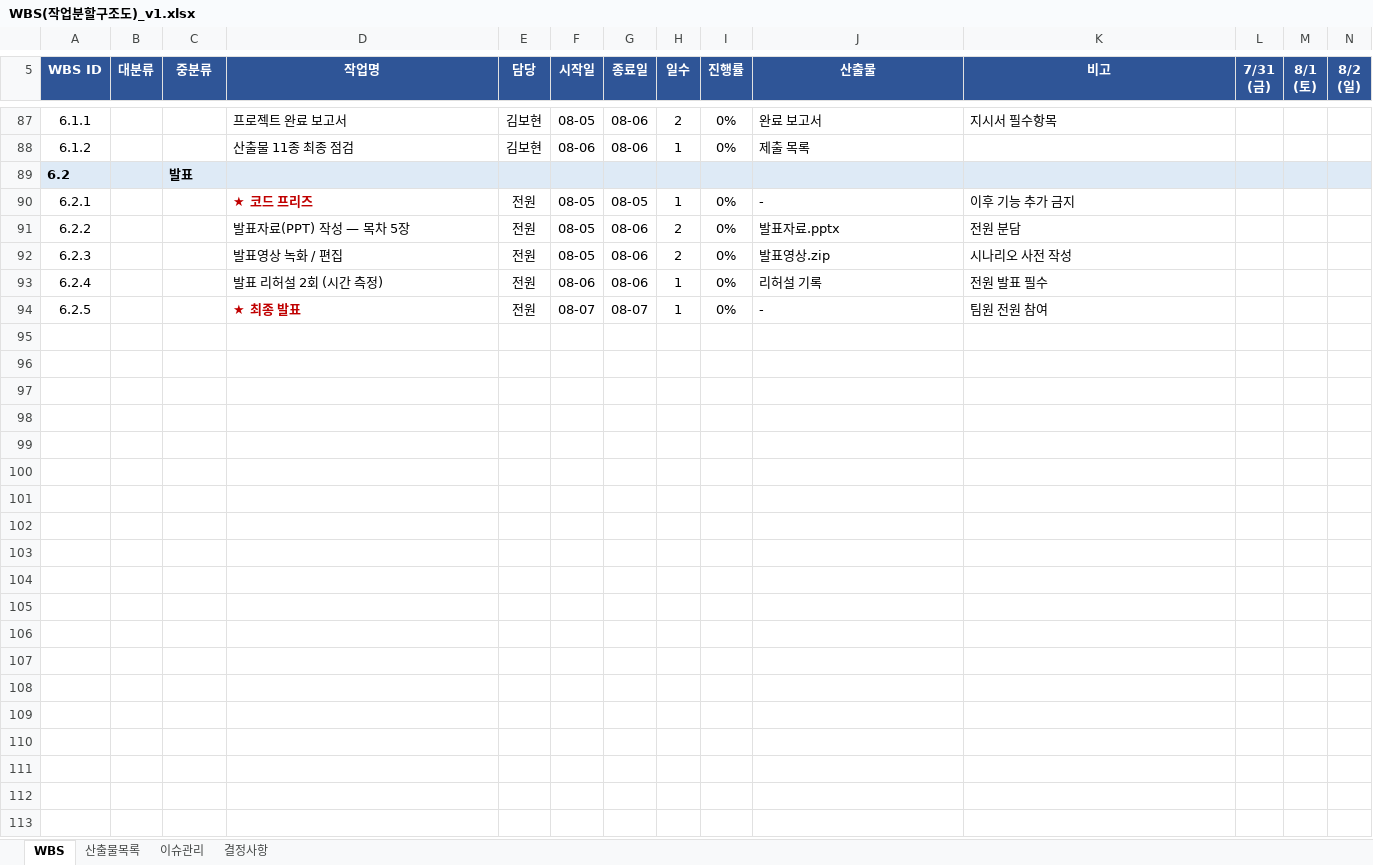
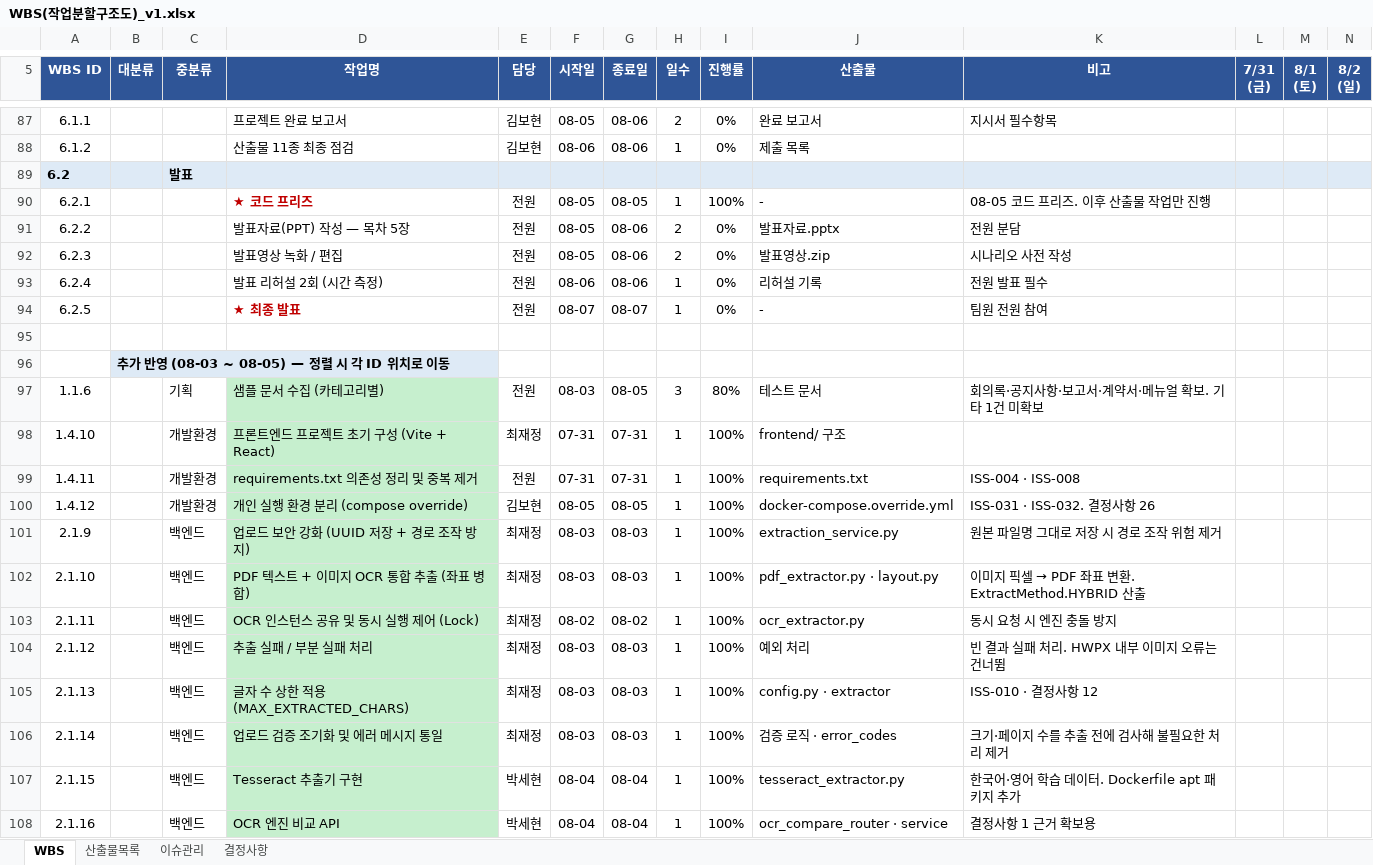
Before and after one commit to bobohyeon/deliver, an Excel workbook: 관리/WBS(작업분할구조도)_v1.xlsx, sheet WBS, drawn as a sheet; only a part is shown, gaps mark what is left out; values as stored, in another font and other column widths than the file's, no borders; rows hold the shown columns only; the diff covers the shown part only; the diff names each change by its address in the sheet, - before the commit and + after, or states it on an @@ line.

```diff
--- a/관리/WBS(작업분할구조도)_v1.xlsx (sheet WBS)
+++ b/관리/WBS(작업분할구조도)_v1.xlsx (sheet WBS)
-I90 (진행률): 0%
+I90 (진행률): 100%
-K90 (비고): 이후 기능 추가 금지
+K90 (비고): 08-05 코드 프리즈. 이후 산출물 작업만 진행
+row 95: (empty)
+row 96:  | 추가 반영 (08-03 ~ 08-05) — 정렬 시 각 ID 위치로 이동
+row 97: 1.1.6 |  | 기획 | 샘플 문서 수집 (카테고리별) | 전원 | 08-03 | 08-05 | 3 | 80% | 테스트 문서 | 회의록·공지사항·보고서·계약서·메뉴얼 확보. 기타 1건 미확보
+row 98: 1.4.10 |  | 개발환경 | 프론트엔드 프로젝트 초기 구성 (Vite + React) | 최재정 | 07-31 | 07-31 | 1 | 100% | frontend/ 구조
+row 99: 1.4.11 |  | 개발환경 | requirements.txt 의존성 정리 및 중복 제거 | 전원 | 07-31 | 07-31 | 1 | 100% | requirements.txt | ISS-004 · ISS-008
+row 100: 1.4.12 |  | 개발환경 | 개인 실행 환경 분리 (compose override) | 김보현 | 08-05 | 08-05 | 1 | 100% | docker-compose.override.yml | ISS-031 · ISS-032. 결정사항 26
+row 101: 2.1.9 |  | 백엔드 | 업로드 보안 강화 (UUID 저장 + 경로 조작 방지) | 최재정 | 08-03 | 08-03 | 1 | 100% | extraction_service.py | 원본 파일명 그대로 저장 시 경로 조작 위험 제거
+row 102: 2.1.10 |  | 백엔드 | PDF 텍스트 + 이미지 OCR 통합 추출 (좌표 병합) | 최재정 | 08-03 | 08-03 | 1 | 100% | pdf_extractor.py · layout.py | 이미지 픽셀 → PDF 좌표 변환. ExtractMethod.HYBRID 산출
+row 103: 2.1.11 |  | 백엔드 | OCR 인스턴스 공유 및 동시 실행 제어 (Lock) | 최재정 | 08-02 | 08-02 | 1 | 100% | ocr_extractor.py | 동시 요청 시 엔진 충돌 방지
+row 104: 2.1.12 |  | 백엔드 | 추출 실패 / 부분 실패 처리 | 최재정 | 08-03 | 08-03 | 1 | 100% | 예외 처리 | 빈 결과 실패 처리. HWPX 내부 이미지 오류는 건너뜀
+row 105: 2.1.13 |  | 백엔드 | 글자 수 상한 적용 (MAX_EXTRACTED_CHARS) | 최재정 | 08-03 | 08-03 | 1 | 100% | config.py · extractor | ISS-010 · 결정사항 12
+row 106: 2.1.14 |  | 백엔드 | 업로드 검증 조기화 및 에러 메시지 통일 | 최재정 | 08-03 | 08-03 | 1 | 100% | 검증 로직 · error_codes | 크기·페이지 수를 추출 전에 검사해 불필요한 처리 제거
+row 107: 2.1.15 |  | 백엔드 | Tesseract 추출기 구현 | 박세현 | 08-04 | 08-04 | 1 | 100% | tesseract_extractor.py | 한국어·영어 학습 데이터. Dockerfile apt 패키지 추가
+row 108: 2.1.16 |  | 백엔드 | OCR 엔진 비교 API | 박세현 | 08-04 | 08-04 | 1 | 100% | ocr_compare_router · service | 결정사항 1 근거 확보용
```
Also changed, not shown: 27 added rows and 30 edited cells elsewhere in this sheet, sheet 이슈관리, sheet 결정사항, sheet 산출물목록, 6 other files.
